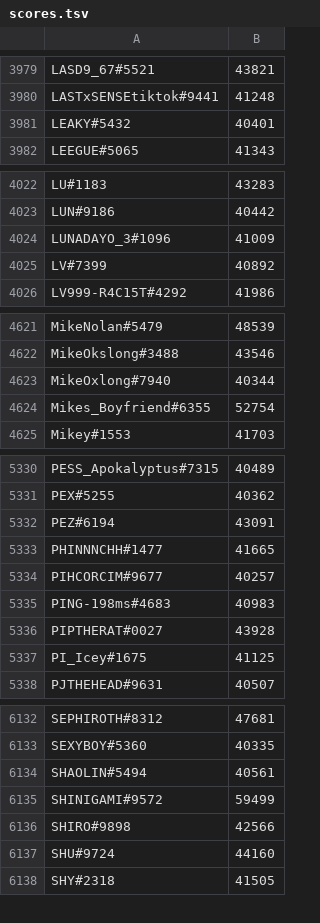
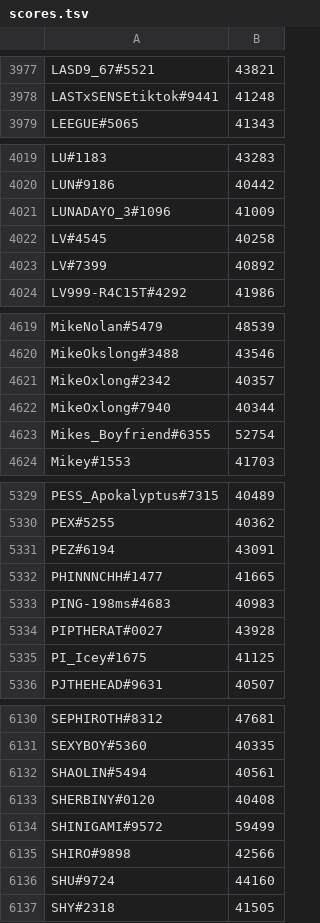
Before and after one commit to natanforestree/finals-radar, a TSV file: state/scores.tsv, drawn as a sheet; only a part is shown, gaps mark what is left out; the diff covers the shown part only.

```diff
--- a/state/scores.tsv
+++ b/state/scores.tsv
@@ -3980,3 +3978,2 @@ LASD9_67#5521	43821
 LASTxSENSEtiktok#9441	41248
-LEAKY#5432	40401
 LEEGUE#5065	41343
@@ -4024,2 +4021,3 @@ LUN#9186	40442
 LUNADAYO_3#1096	41009
+LV#4545	40258
 LV#7399	40892
@@ -4622,2 +4620,3 @@ MikeNolan#5479	48539
 MikeOkslong#3488	43546
+MikeOxlong#2342	40357
 MikeOxlong#7940	40344
@@ -5333,3 +5332,2 @@ PEZ#6194	43091
 PHINNNCHH#1477	41665
-PIHCORCIM#9677	40257
 PING-198ms#4683	40983
@@ -6134,2 +6132,3 @@ SEXYBOY#5360	40335
 SHAOLIN#5494	40561
+SHERBINY#0120	40408
 SHINIGAMI#9572	59499
```
Also changed, not shown: 4 added rows, 5 removed rows and 77 edited cells elsewhere in this file, state/activity.tsv, 4 other files.
